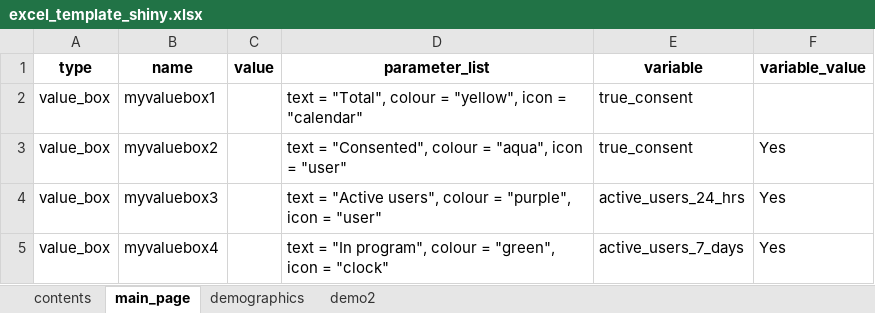
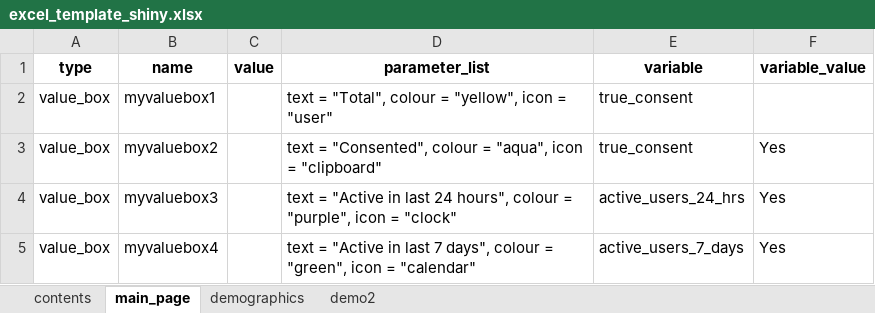
Before and after one commit to IDEMSInternational/ExcelToShiny, an Excel workbook: excel_template_shiny.xlsx, sheet main_page, drawn as a sheet; values as stored, in another font and other column widths than the file's, no borders; the diff names each change by its address in the sheet, - before the commit and + after, or states it on an @@ line.

Commit message:
icon amendments in template

```diff
--- a/excel_template_shiny.xlsx (sheet main_page)
+++ b/excel_template_shiny.xlsx (sheet main_page)
-D2 (parameter_list): …icon = "calendar"
+D2 (parameter_list): …icon = "user"
-D3 (parameter_list): …icon = "user"
+D3 (parameter_list): …icon = "clipboard"
-D4 (parameter_list): …= "Active users", colour = "purple", icon = "user"
+D4 (parameter_list): …= "Active in last 24 hours", colour = "purple", icon = "clock"
-D5 (parameter_list): text = "In program", colour = "green", icon = "clock"
+D5 (parameter_list): text = "Active in last 7 days", colour = "green", icon = "calendar"
```
Also changed, not shown: 1 other file.
